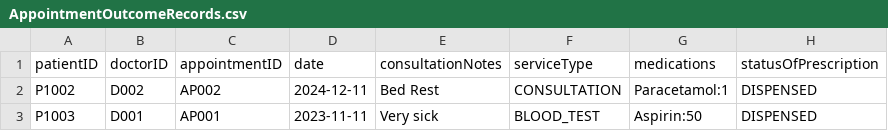
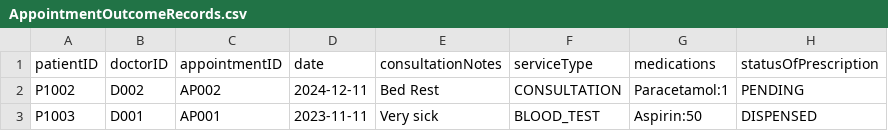
Before and after one commit to whoistotus/SC2002-HMS-Group-5, a CSV file: data/AppointmentOutcomeRecords.csv, drawn as a sheet.

```diff
--- a/data/AppointmentOutcomeRecords.csv
+++ b/data/AppointmentOutcomeRecords.csv
@@ -1,3 +1,3 @@
 patientID,doctorID,appointmentID,date,consultationNotes,serviceType,medications ,statusOfPrescription
-P1002,D002,AP002,2024-12-11,Bed Rest,CONSULTATION,Paracetamol:1,DISPENSED
+P1002,D002,AP002,2024-12-11,Bed Rest,CONSULTATION,Paracetamol:1,PENDING
 P1003,D001,AP001,2023-11-11,Very sick,BLOOD_TEST,Aspirin:50,DISPENSED
```
Also changed, not shown: data/MedicationList.csv, 7 other files.
